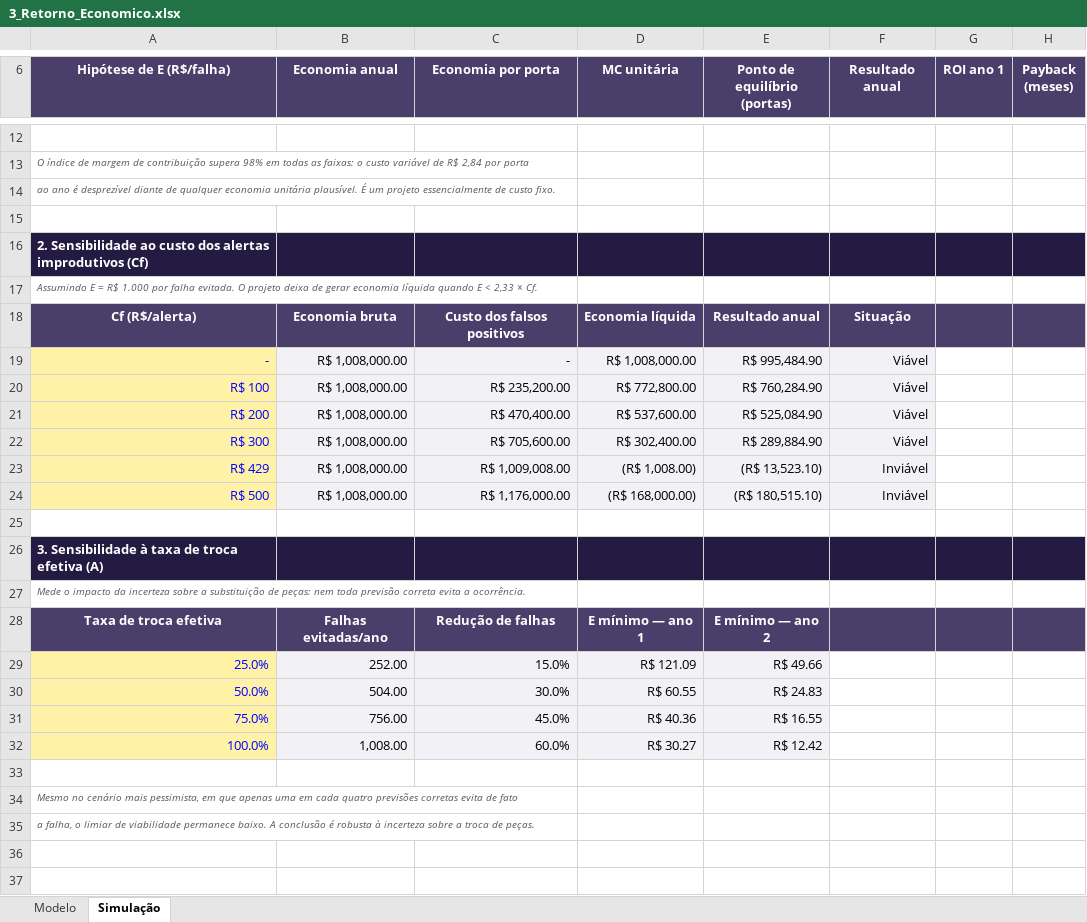
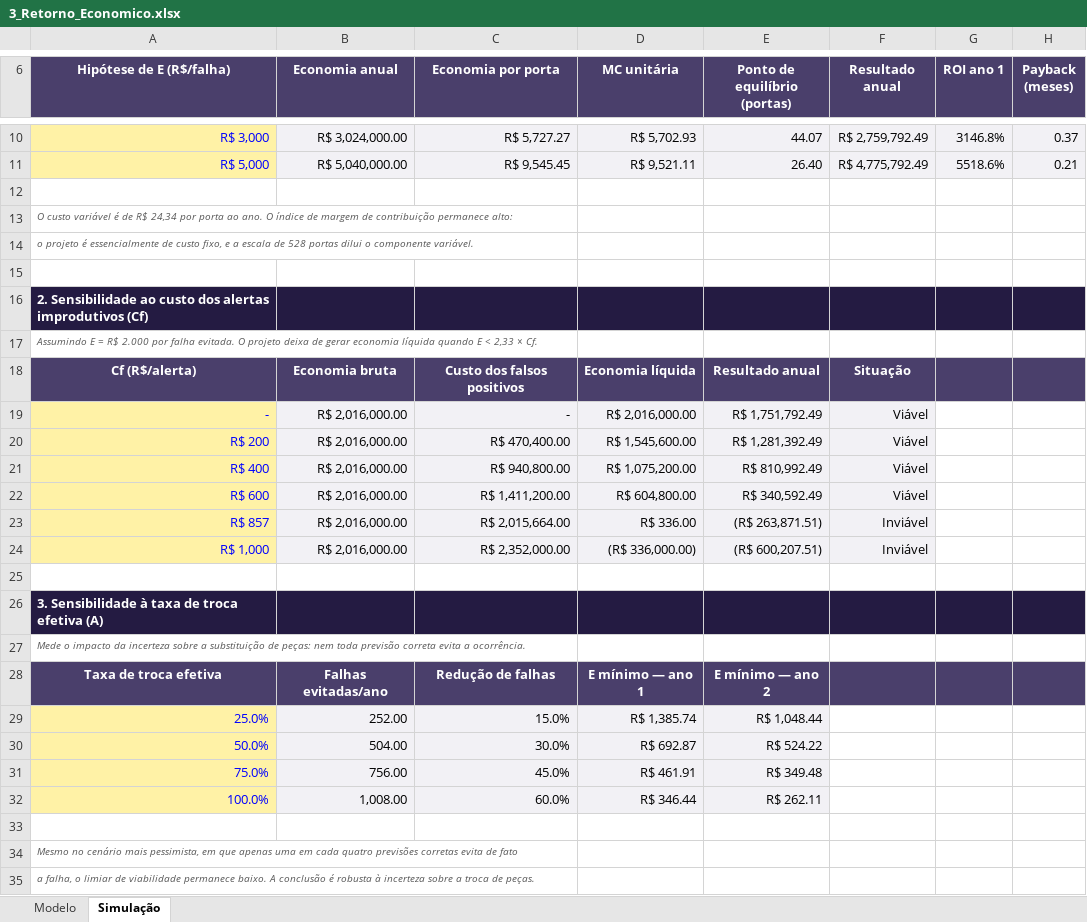
Before and after one commit to joaocardosodias/Lumem, an Excel workbook: docs/public/sprints/sprint-3/3_Retorno_Economico.xlsx, sheet Simulação, drawn as a sheet; only a part is shown, gaps mark what is left out; values as stored, in another font and other column widths than the file's, no borders; removed rows and columns are numbered as before the commit, all else as after; the diff covers the shown part only; the diff names each change by its address in the sheet, - before the commit and + after, or states it on an @@ line.

```diff
--- a/docs/public/sprints/sprint-3/3_Retorno_Economico.xlsx (sheet Simulação)
+++ b/docs/public/sprints/sprint-3/3_Retorno_Economico.xlsx (sheet Simulação)
+row 10: R$ 3,000 | R$ 3,024,000.00 | R$ 5,727.27 | R$ 5,702.93 | 44.07 | R$ 2,759,792.49 | 3146.8% | 0.37
+row 11: R$ 5,000 | R$ 5,040,000.00 | R$ 9,545.45 | R$ 9,521.11 | 26.40 | R$ 4,775,792.49 | 5518.6% | 0.21
-A13 (Hipótese de E (R$/falha)): O índice de margem de contribuição supera 98% em todas as faixas: o custo variável de R$ 2,84 por porta
+A13 (Hipótese de E (R$/falha)): O custo variável é de R$ 24,34 por porta ao ano. O índice de margem de contribuição permanece alto:
-A14 (Hipótese de E (R$/falha)): ao ano é desprezível diante de qualquer economia unitária plausível. É um projeto essencialmente de custo fixo.
+A14 (Hipótese de E (R$/falha)): o projeto é essencialmente de custo fixo, e a escala de 528 portas dilui o componente variável.
-A17 (Hipótese de E (R$/falha)): …= R$ 1.000 por falha…
+A17 (Hipótese de E (R$/falha)): …= R$ 2.000 por falha…
-B19 (Economia anual): R$ 1,008,000.00
+B19 (Economia anual): R$ 2,016,000.00
-D19 (MC unitária): R$ 1,008,000.00
+D19 (MC unitária): R$ 2,016,000.00
-E19 (Ponto de equilíbrio (portas)): R$ 995,484.90
+E19 (Ponto de equilíbrio (portas)): R$ 1,751,792.49
-row 20: R$ 100 | R$ 1,008,000.00 | R$ 235,200.00 | R$ 772,800.00 | R$ 760,284.90 | Viável
-B20:B21 (Economia anual): R$ 1,008,000.00
+B20:B21 (Economia anual): R$ 2,016,000.00
-D20 (MC unitária): R$ 537,600.00
+D20 (MC unitária): R$ 1,545,600.00
-E20 (Ponto de equilíbrio (portas)): R$ 525,084.90
+E20 (Ponto de equilíbrio (portas)): R$ 1,281,392.49
-A21 (Hipótese de E (R$/falha)): R$ 300
+A21 (Hipótese de E (R$/falha)): R$ 400
-C21 (Economia por porta): R$ 705,600.00
+C21 (Economia por porta): R$ 940,800.00
-D21 (MC unitária): R$ 302,400.00
+D21 (MC unitária): R$ 1,075,200.00
-E21 (Ponto de equilíbrio (portas)): R$ 289,884.90
+E21 (Ponto de equilíbrio (portas)): R$ 810,992.49
-row 23: R$ 429 | R$ 1,008,000.00 | R$ 1,009,008.00 | (R$ 1,008.00) | (R$ 13,523.10) | Inviável
+row 22: R$ 600 | R$ 2,016,000.00 | R$ 1,411,200.00 | R$ 604,800.00 | R$ 340,592.49 | Viável
+row 23: R$ 857 | R$ 2,016,000.00 | R$ 2,015,664.00 | R$ 336.00 | (R$ 263,871.51) | Inviável
-A24 (Hipótese de E (R$/falha)): R$ 500
+A24 (Hipótese de E (R$/falha)): R$ 1,000
-B24 (Economia anual): R$ 1,008,000.00
+B24 (Economia anual): R$ 2,016,000.00
-C24 (Economia por porta): R$ 1,176,000.00
+C24 (Economia por porta): R$ 2,352,000.00
-D24 (MC unitária): (R$ 168,000.00)
+D24 (MC unitária): (R$ 336,000.00)
-E24 (Ponto de equilíbrio (portas)): (R$ 180,515.10)
+E24 (Ponto de equilíbrio (portas)): (R$ 600,207.51)
-D29 (MC unitária): R$ 121.09
+D29 (MC unitária): R$ 1,385.74
-E29 (Ponto de equilíbrio (portas)): R$ 49.66
+E29 (Ponto de equilíbrio (portas)): R$ 1,048.44
-D30 (MC unitária): R$ 60.55
+D30 (MC unitária): R$ 692.87
-E30 (Ponto de equilíbrio (portas)): R$ 24.83
+E30 (Ponto de equilíbrio (portas)): R$ 524.22
-D31 (MC unitária): R$ 40.36
+D31 (MC unitária): R$ 461.91
-E31 (Ponto de equilíbrio (portas)): R$ 16.55
+E31 (Ponto de equilíbrio (portas)): R$ 349.48
-D32 (MC unitária): R$ 30.27
+D32 (MC unitária): R$ 346.44
-E32 (Ponto de equilíbrio (portas)): R$ 12.42
+E32 (Ponto de equilíbrio (portas)): R$ 262.11
```
Also changed, not shown: 2 removed rows and 15 edited cells elsewhere in this sheet, sheet Modelo, formulas that keep their value, docs/public/sprints/sprint-3/1_Custo_POC.xlsx, docs/public/sprints/sprint-3/2_Custo_Implementacao.xlsx, 1 other file.
